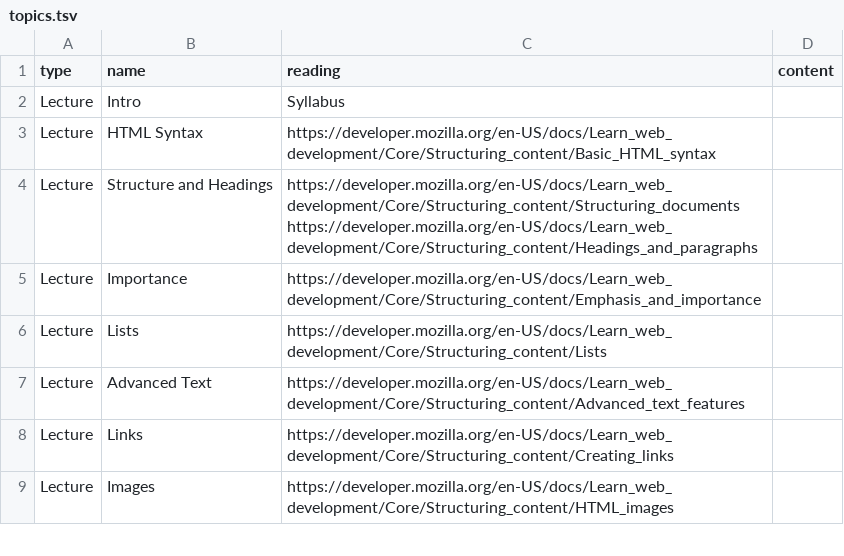
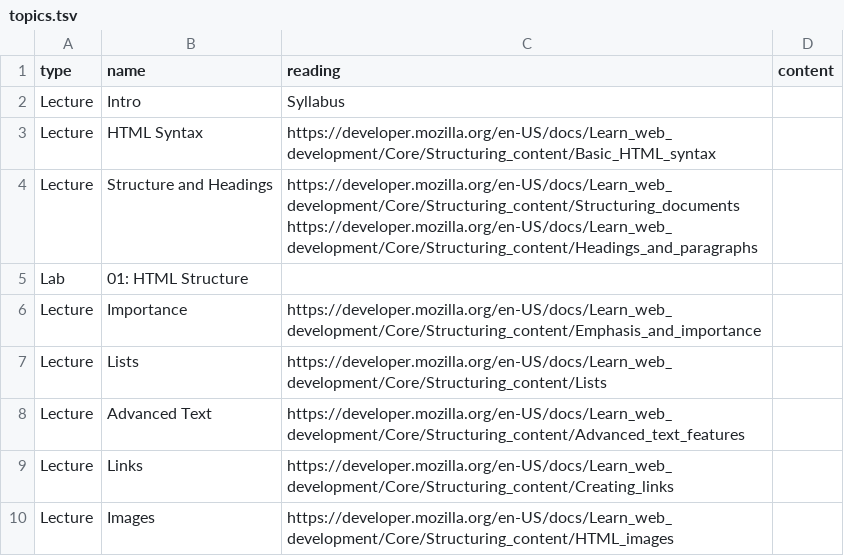
Before and after one commit to jncraton/web-apps-cpsc2330, a TSV file: topics.tsv, drawn as a sheet; only a part is shown.

Commit message:
Update topics

```diff
--- a/topics.tsv
+++ b/topics.tsv
@@ -4,2 +4,3 @@ Lecture	HTML Syntax	https://developer.mozilla.org/en-US/docs/Learn_web_developme
 Lecture	Structure and Headings	https://developer.mozilla.org/en-US/docs/Learn_web_development/Core/Structuring_content/Structuring_documents https://developer.mozilla.org/en-US/docs/Learn_web_development/Core/Structuring_content/Headings_and_paragraphs
+Lab	01: HTML Structure
 Lecture	Importance	https://developer.mozilla.org/en-US/docs/Learn_web_development/Core/Structuring_content/Emphasis_and_importance
```
